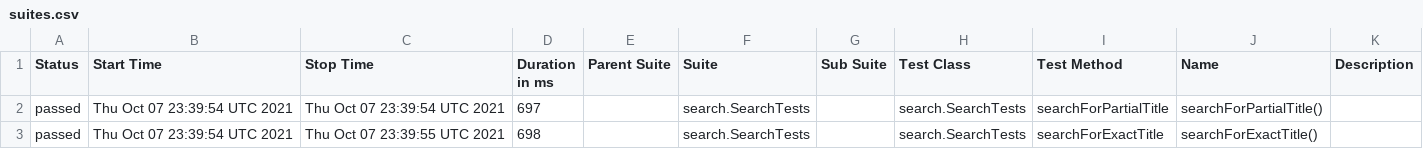
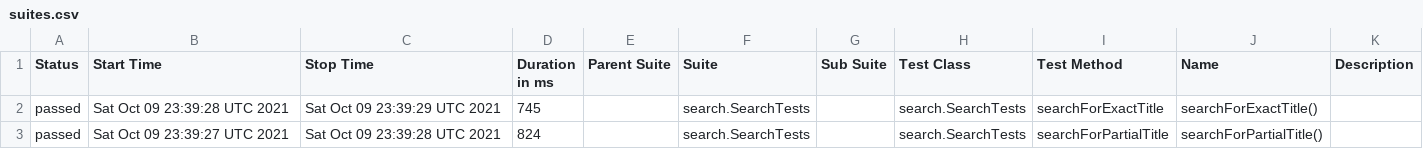
Before and after one commit to reinaldorossetti/playwright-java, a CSV file: msedge/data/suites.csv, drawn as a sheet.

```diff
--- a/msedge/data/suites.csv
+++ b/msedge/data/suites.csv
@@ -1,3 +1,3 @@
 "Status","Start Time","Stop Time","Duration in ms","Parent Suite","Suite","Sub Suite","Test Class","Test Method","Name","Description"
-"passed","Thu Oct 07 23:39:54 UTC 2021","Thu Oct 07 23:39:54 UTC 2021","697","","search.SearchTests","","search.SearchTests","searchForPartialTitle","searchForPartialTitle()",""
-"passed","Thu Oct 07 23:39:54 UTC 2021","Thu Oct 07 23:39:55 UTC 2021","698","","search.SearchTests","","search.SearchTests","searchForExactTitle","searchForExactTitle()",""
+"passed","Sat Oct 09 23:39:28 UTC 2021","Sat Oct 09 23:39:29 UTC 2021","745","","search.SearchTests","","search.SearchTests","searchForExactTitle","searchForExactTitle()",""
+"passed","Sat Oct 09 23:39:27 UTC 2021","Sat Oct 09 23:39:28 UTC 2021","824","","search.SearchTests","","search.SearchTests","searchForPartialTitle","searchForPartialTitle()",""
```
Also changed, not shown: 18 other files.
